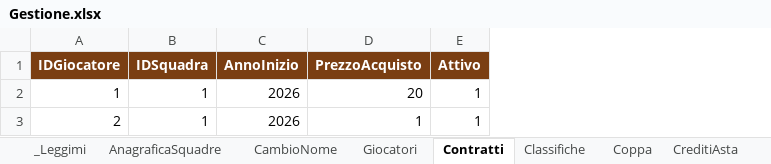
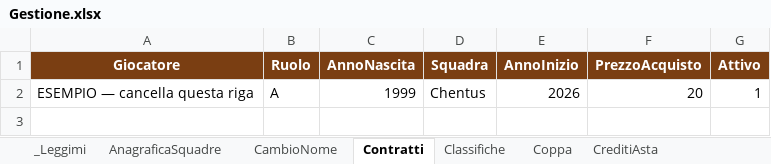
Before and after one commit to FrancescoMindoli/FantaBreccia, an Excel workbook: dati/Gestione.xlsx, sheet Contratti, drawn as a sheet; values as stored, in another font and other column widths than the file's, no borders; removed rows and columns are numbered as before the commit, all else as after; the diff names each change by its address in the sheet, - before the commit and + after, or states it on an @@ line.

```diff
--- a/dati/Gestione.xlsx (sheet Contratti)
+++ b/dati/Gestione.xlsx (sheet Contratti)
-sheet tab: Giocatori
-column A (IDGiocatore), row 2: 1
-column B (IDSquadra), row 2: 1
+column A (Giocatore), row 2: ESEMPIO — cancella questa riga
+column B (Ruolo), row 2: A
+column C (AnnoNascita), row 2: 1999
+column D (Squadra), row 2: Chentus
-row 3: 2 | 1 | 2026 | 1 | 1
```
Also changed, not shown: sheet _Leggimi, 5 other files.
